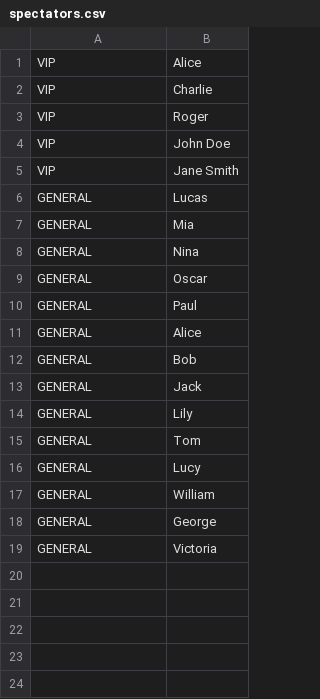
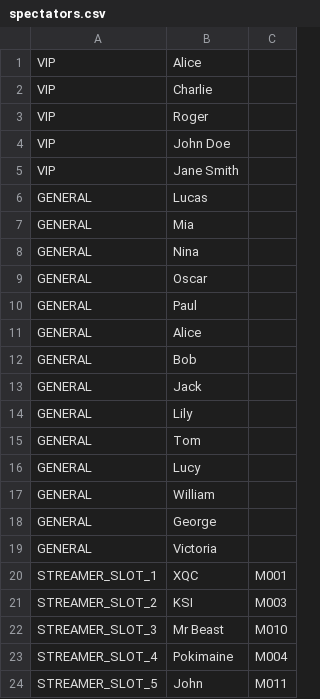
Before and after one commit to tanshurou/DSA-P2, a CSV file: data/spectators.csv, drawn as a sheet; the diff names each change by its address in the sheet, - before the commit and + after, or states it on an @@ line.

Commit message:
Fix Streamer

```diff
--- a/data/spectators.csv
+++ b/data/spectators.csv
+column C, empty
+row 20: STREAMER_SLOT_1 | XQC | M001
+row 21: STREAMER_SLOT_2 | KSI | M003
+row 22: STREAMER_SLOT_3 | Mr Beast | M010
+row 23: STREAMER_SLOT_4 | Pokimaine | M004
+row 24: STREAMER_SLOT_5 | John | M011
```
Also changed, not shown: 2 other files.
